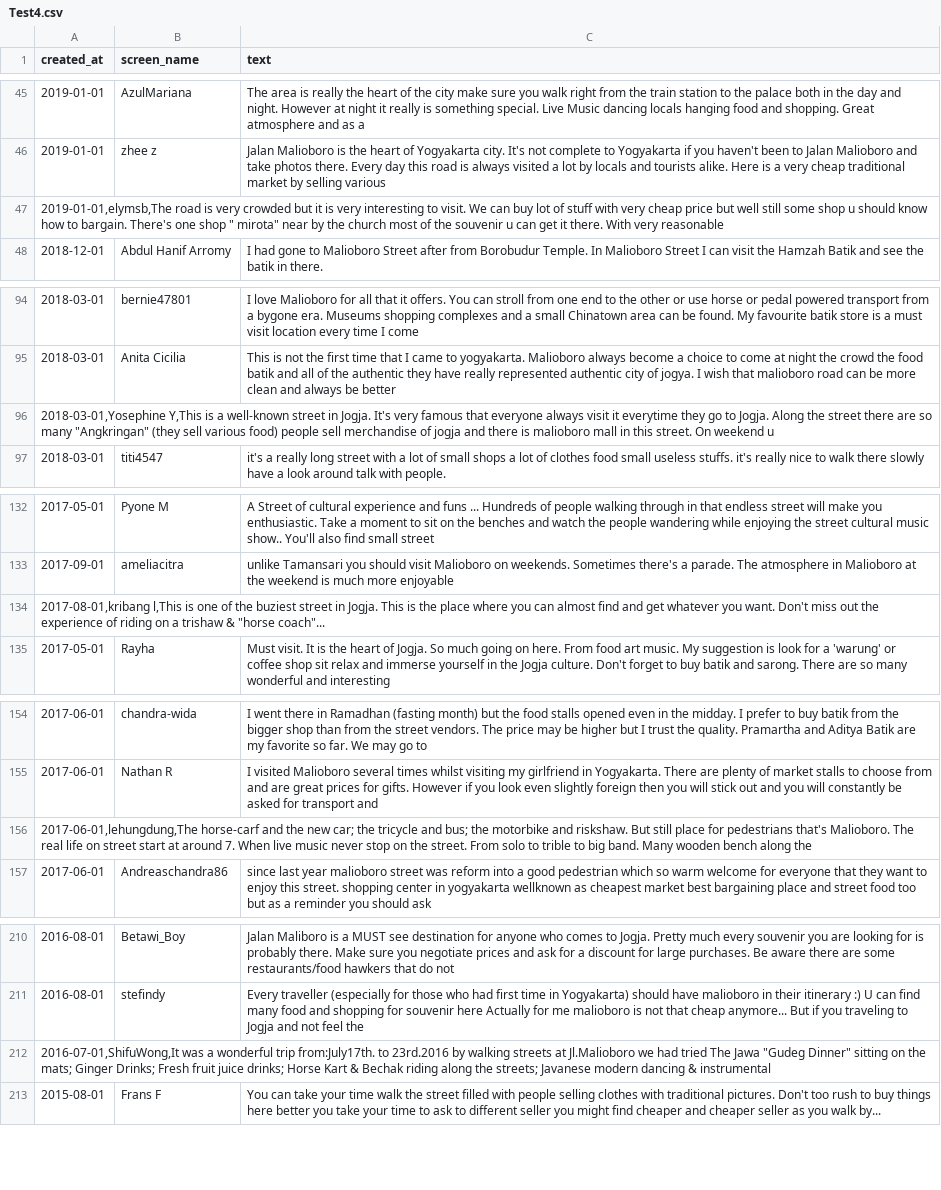
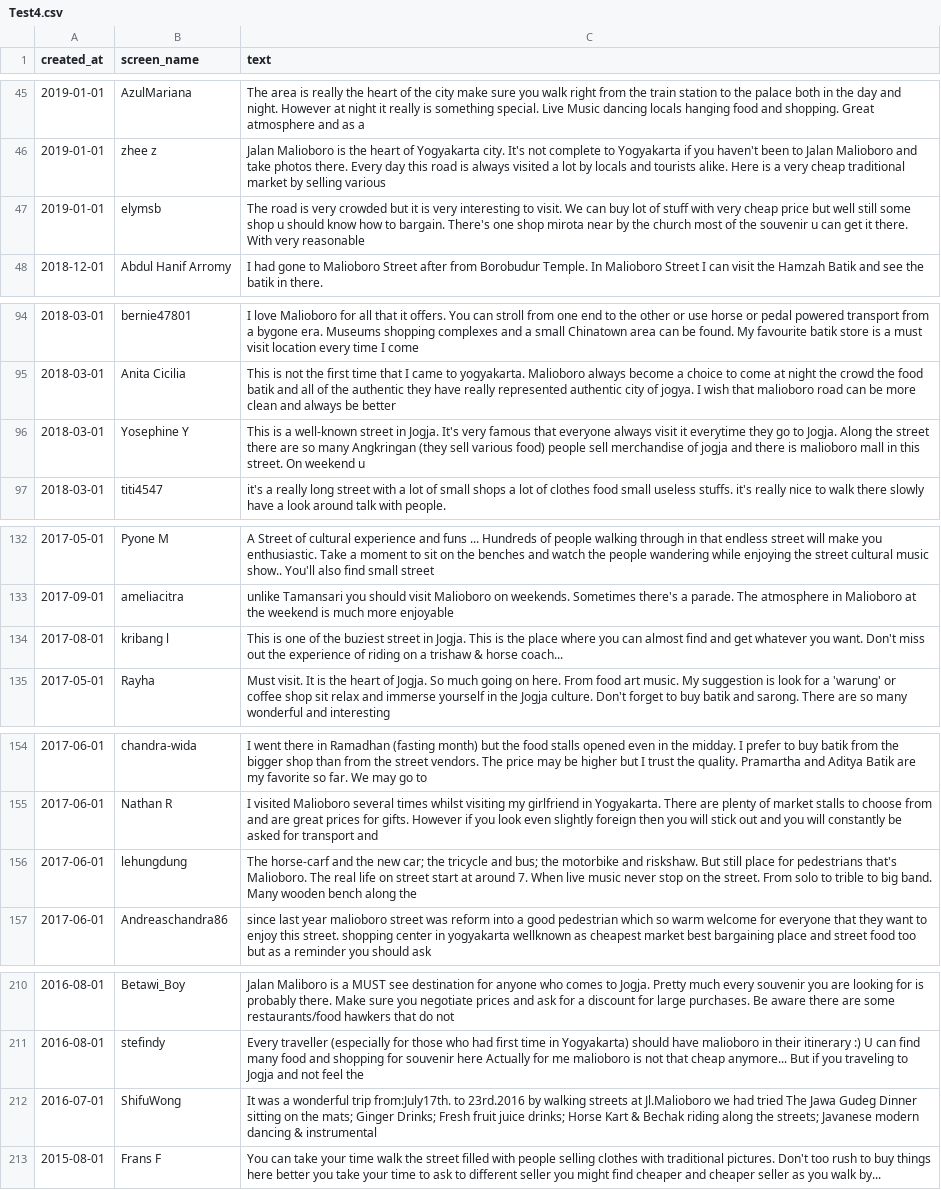
Before and after one commit to shaumarli/coba2, a CSV file: Test4.csv, drawn as a sheet; only a part is shown, gaps mark what is left out; removed rows and columns are numbered as before the commit, all else as after; the diff covers the shown part only; the diff names each change by its address in the sheet, - before the commit and + after, or states it on an @@ line.

```diff
--- a/Test4.csv
+++ b/Test4.csv
-row 47: 2019-01-01,elymsb,The road is very crowded but it is very interesting to visit. We can buy lot of stuff with very cheap price but well still some shop u should know how to bargain. There's one shop " mirota" near by the church most of the souvenir u can get it there. With very reasonable
+row 47: 2019-01-01 | elymsb | The road is very crowded but it is very interesting to visit. We can buy lot of stuff with very cheap price but well still some shop u should know how to bargain. There's one shop mirota near by the church most of the souvenir u can get it there. With very reasonable
-row 96: 2018-03-01,Yosephine Y,This is a well-known street in Jogja. It's very famous that everyone always visit it everytime they go to Jogja. Along the street there are so many "Angkringan" (they sell various food) people sell merchandise of jogja and there is malioboro mall in this street. On weekend u
+row 96: 2018-03-01 | Yosephine Y | This is a well-known street in Jogja. It's very famous that everyone always visit it everytime they go to Jogja. Along the street there are so many Angkringan (they sell various food) people sell merchandise of jogja and there is malioboro mall in this street. On weekend u
-row 134: 2017-08-01,kribang l,This is one of the buziest street in Jogja. This is the place where you can almost find and get whatever you want. Don't miss out the experience of riding on a trishaw & "horse coach"...
+row 134: 2017-08-01 | kribang l | This is one of the buziest street in Jogja. This is the place where you can almost find and get whatever you want. Don't miss out the experience of riding on a trishaw & horse coach...
-row 156: 2017-06-01,lehungdung,The horse-carf and the new car; the tricycle and bus; the motorbike and riskshaw. But still place for pedestrians that's Malioboro. The real life on street start at around 7. When live music never stop on the street. From solo to trible to big band. Many wooden bench along the
+row 156: 2017-06-01 | lehungdung | The horse-carf and the new car; the tricycle and bus; the motorbike and riskshaw. But still place for pedestrians that's Malioboro. The real life on street start at around 7. When live music never stop on the street. From solo to trible to big band. Many wooden bench along the
-row 212: 2016-07-01,ShifuWong,It was a wonderful trip from:July17th. to 23rd.2016 by walking streets at Jl.Malioboro we had tried The Jawa "Gudeg Dinner" sitting on the mats; Ginger Drinks; Fresh fruit juice drinks; Horse Kart & Bechak riding along the streets; Javanese modern dancing & instrumental
+row 212: 2016-07-01 | ShifuWong | It was a wonderful trip from:July17th. to 23rd.2016 by walking streets at Jl.Malioboro we had tried The Jawa Gudeg Dinner sitting on the mats; Ginger Drinks; Fresh fruit juice drinks; Horse Kart & Bechak riding along the streets; Javanese modern dancing & instrumental
```
Also changed, not shown: 10 added rows, 10 removed rows and 1 edited cell elsewhere in this file.
